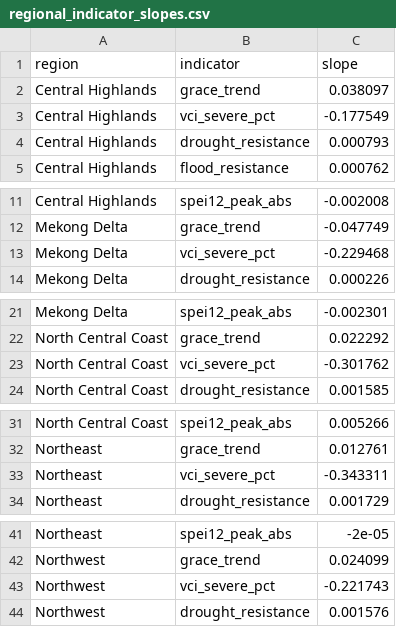
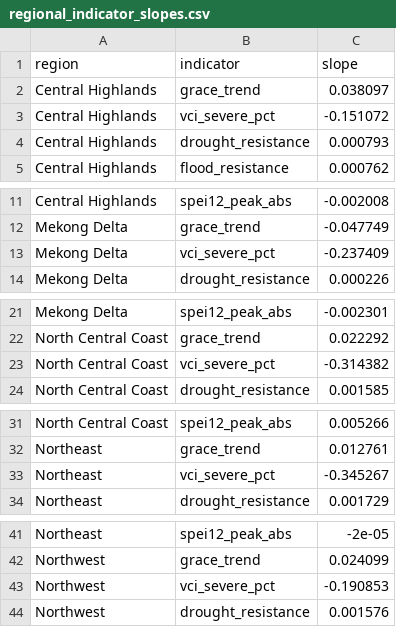
Before and after one commit to J-OFarrell/EcoFoodSystems-dashboard-development, a CSV file: assets/data/hanoi/resilience/precomputed_hanoi_climate_vars/regional_indicator_slopes.csv, drawn as a sheet; only a part is shown, gaps mark what is left out; the diff covers the shown part only.

```diff
--- a/assets/data/hanoi/resilience/precomputed_hanoi_climate_vars/regional_indicator_slopes.csv
+++ b/assets/data/hanoi/resilience/precomputed_hanoi_climate_vars/regional_indicator_slopes.csv
@@ -2,3 +2,3 @@ region,indicator,slope
 Central Highlands,grace_trend,0.038097
-Central Highlands,vci_severe_pct,-0.177549
+Central Highlands,vci_severe_pct,-0.151072
 Central Highlands,drought_resistance,0.000793
@@ -12,3 +12,3 @@ Central Highlands,spei12_peak_abs,-0.002008
 Mekong Delta,grace_trend,-0.047749
-Mekong Delta,vci_severe_pct,-0.229468
+Mekong Delta,vci_severe_pct,-0.237409
 Mekong Delta,drought_resistance,0.000226
@@ -22,3 +22,3 @@ Mekong Delta,spei12_peak_abs,-0.002301
 North Central Coast,grace_trend,0.022292
-North Central Coast,vci_severe_pct,-0.301762
+North Central Coast,vci_severe_pct,-0.314382
 North Central Coast,drought_resistance,0.001585
@@ -32,3 +32,3 @@ North Central Coast,spei12_peak_abs,0.005266
 Northeast,grace_trend,0.012761
-Northeast,vci_severe_pct,-0.343311
+Northeast,vci_severe_pct,-0.345267
 Northeast,drought_resistance,0.001729
@@ -42,3 +42,3 @@ Northeast,spei12_peak_abs,-2e-05
 Northwest,grace_trend,0.024099
-Northwest,vci_severe_pct,-0.221743
+Northwest,vci_severe_pct,-0.190853
 Northwest,drought_resistance,0.001576
```
Also changed, not shown: 3 edited cells elsewhere in this file, assets/data/hanoi/resilience/precomputed_hanoi_climate_vars/regional_quarterly_climate.csv.
